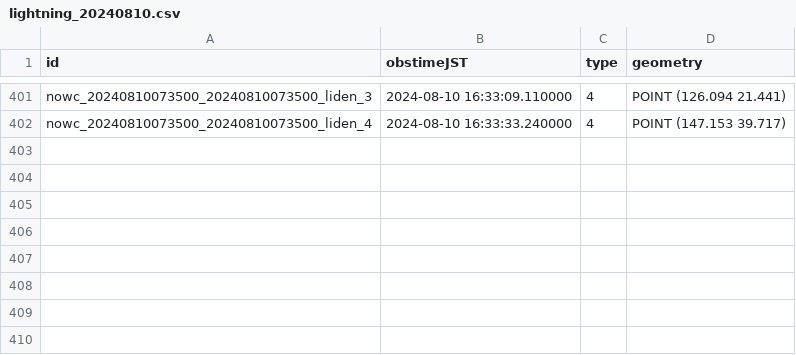
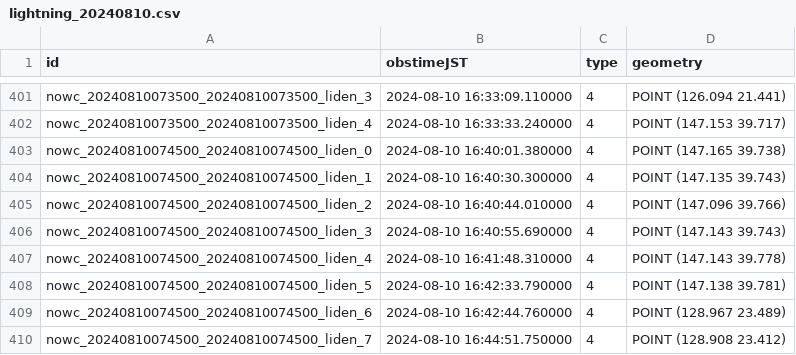
Before and after one commit to kentokenobi/lightning_data, a CSV file: data/lightning_20240810.csv, drawn as a sheet; only a part is shown, gaps mark what is left out; the diff names each change by its address in the sheet, - before the commit and + after, or states it on an @@ line.

```diff
--- a/data/lightning_20240810.csv
+++ b/data/lightning_20240810.csv
+row 403: nowc_20240810074500_20240810074500_liden_0 | 2024-08-10 16:40:01.380000 | 4 | POINT (147.165 39.738)
+row 404: nowc_20240810074500_20240810074500_liden_1 | 2024-08-10 16:40:30.300000 | 4 | POINT (147.135 39.743)
+row 405: nowc_20240810074500_20240810074500_liden_2 | 2024-08-10 16:40:44.010000 | 4 | POINT (147.096 39.766)
+row 406: nowc_20240810074500_20240810074500_liden_3 | 2024-08-10 16:40:55.690000 | 4 | POINT (147.143 39.743)
+row 407: nowc_20240810074500_20240810074500_liden_4 | 2024-08-10 16:41:48.310000 | 4 | POINT (147.143 39.778)
+row 408: nowc_20240810074500_20240810074500_liden_5 | 2024-08-10 16:42:33.790000 | 4 | POINT (147.138 39.781)
+row 409: nowc_20240810074500_20240810074500_liden_6 | 2024-08-10 16:42:44.760000 | 4 | POINT (128.967 23.489)
+row 410: nowc_20240810074500_20240810074500_liden_7 | 2024-08-10 16:44:51.750000 | 4 | POINT (128.908 23.412)
```
